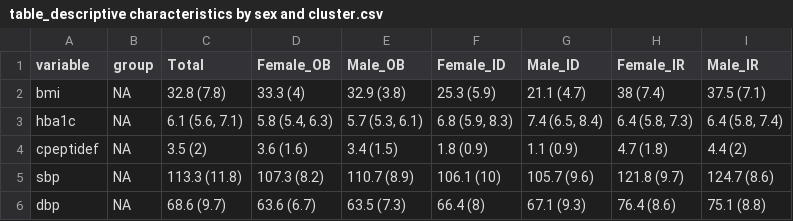
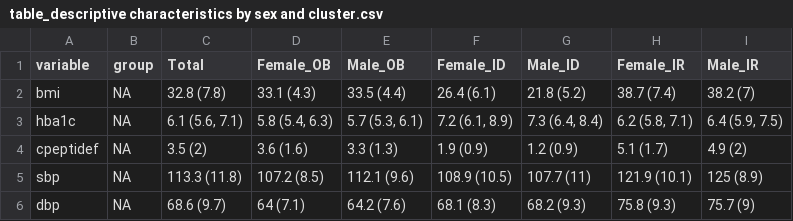
Before and after one commit to jvargh7/diabetes_subphenotypes_youth, a CSV file: paper/table_descriptive characteristics by sex and cluster.csv, drawn as a sheet; only a part is shown; the diff covers the shown part only.

```diff
--- a/paper/table_descriptive characteristics by sex and cluster.csv
+++ b/paper/table_descriptive characteristics by sex and cluster.csv
@@ -1,6 +1,6 @@
 variable,group,Total,Female_OB,Male_OB,Female_ID,Male_ID,Female_IR,Male_IR
-bmi,NA,32.8 (7.8),33.3 (4),32.9 (3.8),25.3 (5.9),21.1 (4.7),38 (7.4),37.5 (7.1)
-hba1c,NA,"6.1 (5.6, 7.1)","5.8 (5.4, 6.3)","5.7 (5.3, 6.1)","6.8 (5.9, 8.3)","7.4 (6.5, 8.4)","6.4 (5.8, 7.3)","6.4 (5.8, 7.4)"
-cpeptidef,NA,3.5 (2),3.6 (1.6),3.4 (1.5),1.8 (0.9),1.1 (0.9),4.7 (1.8),4.4 (2)
-sbp,NA,113.3 (11.8),107.3 (8.2),110.7 (8.9),106.1 (10),105.7 (9.6),121.8 (9.7),124.7 (8.6)
-dbp,NA,68.6 (9.7),63.6 (6.7),63.5 (7.3),66.4 (8),67.1 (9.3),76.4 (8.6),75.1 (8.8)
+bmi,NA,32.8 (7.8),33.1 (4.3),33.5 (4.4),26.4 (6.1),21.8 (5.2),38.7 (7.4),38.2 (7)
+hba1c,NA,"6.1 (5.6, 7.1)","5.8 (5.4, 6.3)","5.7 (5.3, 6.1)","7.2 (6.1, 8.9)","7.3 (6.4, 8.4)","6.2 (5.8, 7.1)","6.4 (5.9, 7.5)"
+cpeptidef,NA,3.5 (2),3.6 (1.6),3.3 (1.3),1.9 (0.9),1.2 (0.9),5.1 (1.7),4.9 (2)
+sbp,NA,113.3 (11.8),107.2 (8.5),112.1 (9.6),108.9 (10.5),107.7 (11),121.9 (10.1),125 (8.9)
+dbp,NA,68.6 (9.7),64 (7.1),64.2 (7.6),68.1 (8.3),68.2 (9.3),75.8 (9.3),75.7 (9)
```
Also changed, not shown: 126 edited cells elsewhere in this file, analysis/dsy01a_descriptive characteristics - total by cluster.csv, analysis/dsy01b_descriptive characteristics - total by sex and cluster.csv, 20 other files.
